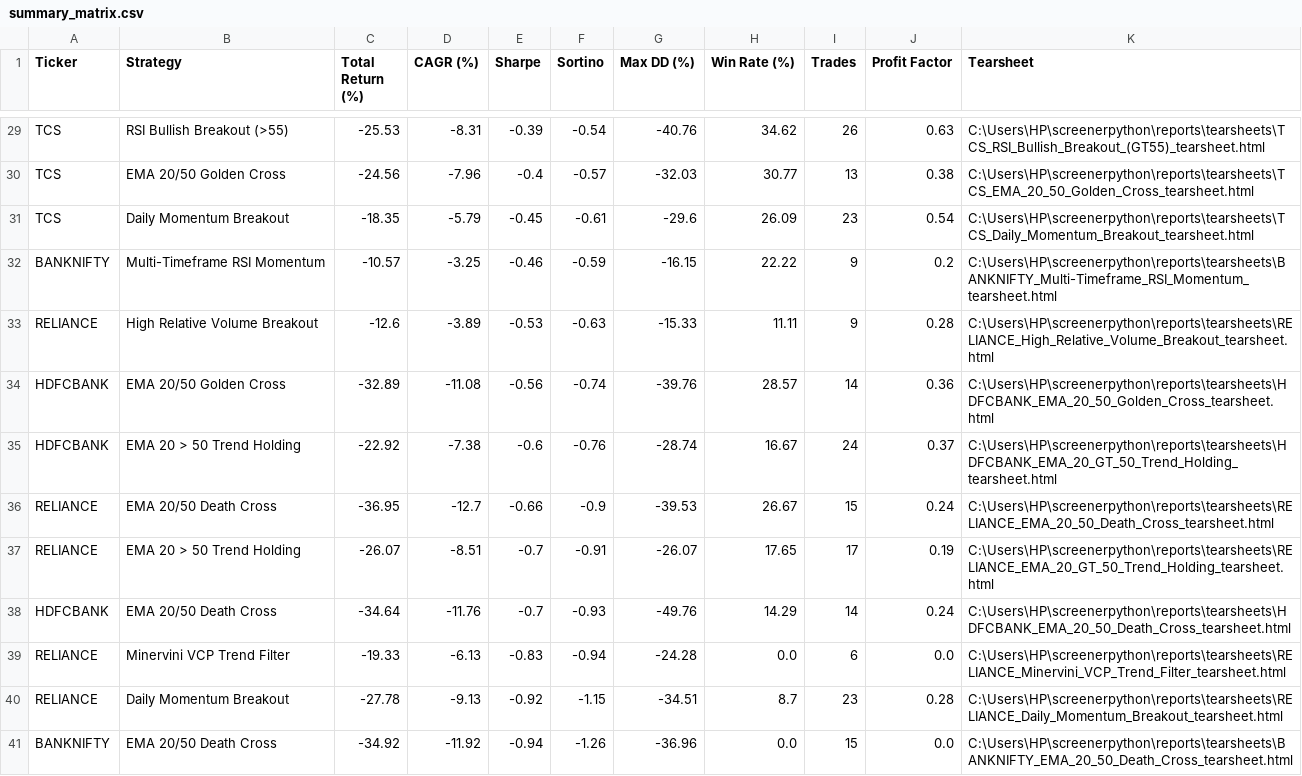
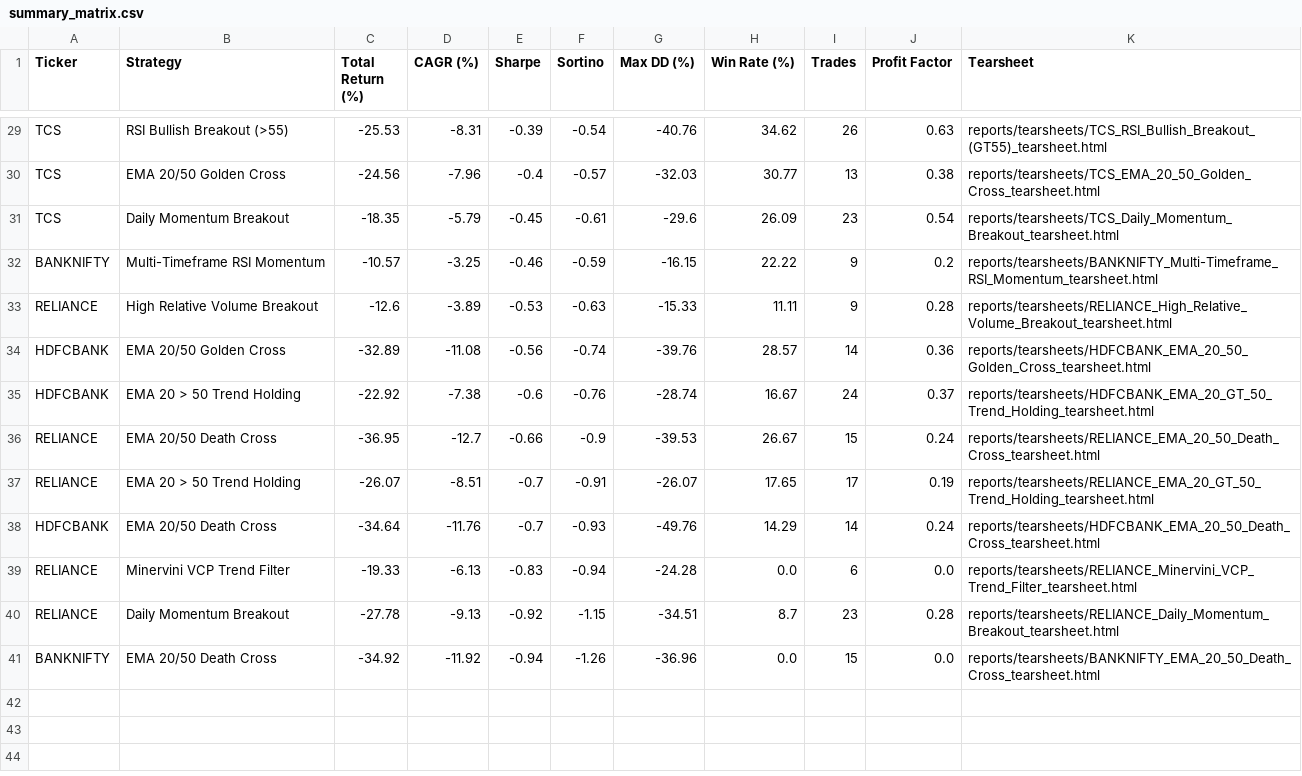
Before and after one commit to piyushk20/screenerpython, a CSV file: reports/summary_matrix.csv, drawn as a sheet; only a part is shown, gaps mark what is left out; the diff covers the shown part only; the diff names each change by its address in the sheet, - before the commit and + after, or states it on an @@ line.

Commit message:
security: sanitize paths in summary reports and expand .gitignore rules for envs and secrets

```diff
--- a/reports/summary_matrix.csv
+++ b/reports/summary_matrix.csv
-K29 (Tearsheet): C:\Users\HP\screenerpython\reports\tearsheets\TCS_RSI_Bullish_Breakout_(GT55)_tearsheet.html
+K29 (Tearsheet): reports/tearsheets/TCS_RSI_Bullish_Breakout_(GT55)_tearsheet.html
-K30 (Tearsheet): C:\Users\HP\screenerpython\reports\tearsheets\TCS_EMA_20_50_Golden_Cross_tearsheet.html
+K30 (Tearsheet): reports/tearsheets/TCS_EMA_20_50_Golden_Cross_tearsheet.html
-K31 (Tearsheet): C:\Users\HP\screenerpython\reports\tearsheets\TCS_Daily_Momentum_Breakout_tearsheet.html
+K31 (Tearsheet): reports/tearsheets/TCS_Daily_Momentum_Breakout_tearsheet.html
-K32 (Tearsheet): C:\Users\HP\screenerpython\reports\tearsheets\BANKNIFTY_Multi-Timeframe_RSI_Momentum_tearsheet.html
+K32 (Tearsheet): reports/tearsheets/BANKNIFTY_Multi-Timeframe_RSI_Momentum_tearsheet.html
-K33 (Tearsheet): C:\Users\HP\screenerpython\reports\tearsheets\RELIANCE_High_Relative_Volume_Breakout_tearsheet.html
+K33 (Tearsheet): reports/tearsheets/RELIANCE_High_Relative_Volume_Breakout_tearsheet.html
-K34 (Tearsheet): C:\Users\HP\screenerpython\reports\tearsheets\HDFCBANK_EMA_20_50_Golden_Cross_tearsheet.html
+K34 (Tearsheet): reports/tearsheets/HDFCBANK_EMA_20_50_Golden_Cross_tearsheet.html
-K35 (Tearsheet): C:\Users\HP\screenerpython\reports\tearsheets\HDFCBANK_EMA_20_GT_50_Trend_Holding_tearsheet.html
+K35 (Tearsheet): reports/tearsheets/HDFCBANK_EMA_20_GT_50_Trend_Holding_tearsheet.html
-K36 (Tearsheet): C:\Users\HP\screenerpython\reports\tearsheets\RELIANCE_EMA_20_50_Death_Cross_tearsheet.html
+K36 (Tearsheet): reports/tearsheets/RELIANCE_EMA_20_50_Death_Cross_tearsheet.html
-K37 (Tearsheet): C:\Users\HP\screenerpython\reports\tearsheets\RELIANCE_EMA_20_GT_50_Trend_Holding_tearsheet.html
+K37 (Tearsheet): reports/tearsheets/RELIANCE_EMA_20_GT_50_Trend_Holding_tearsheet.html
-K38 (Tearsheet): C:\Users\HP\screenerpython\reports\tearsheets\HDFCBANK_EMA_20_50_Death_Cross_tearsheet.html
+K38 (Tearsheet): reports/tearsheets/HDFCBANK_EMA_20_50_Death_Cross_tearsheet.html
-K39 (Tearsheet): C:\Users\HP\screenerpython\reports\tearsheets\RELIANCE_Minervini_VCP_Trend_Filter_tearsheet.html
+K39 (Tearsheet): reports/tearsheets/RELIANCE_Minervini_VCP_Trend_Filter_tearsheet.html
-K40 (Tearsheet): C:\Users\HP\screenerpython\reports\tearsheets\RELIANCE_Daily_Momentum_Breakout_tearsheet.html
+K40 (Tearsheet): reports/tearsheets/RELIANCE_Daily_Momentum_Breakout_tearsheet.html
-K41 (Tearsheet): C:\Users\HP\screenerpython\reports\tearsheets\BANKNIFTY_EMA_20_50_Death_Cross_tearsheet.html
+K41 (Tearsheet): reports/tearsheets/BANKNIFTY_EMA_20_50_Death_Cross_tearsheet.html
```
Also changed, not shown: 27 edited cells elsewhere in this file, 2 other files.
